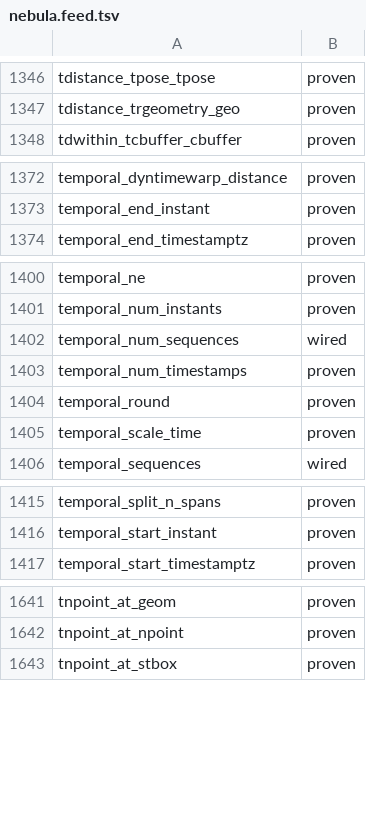
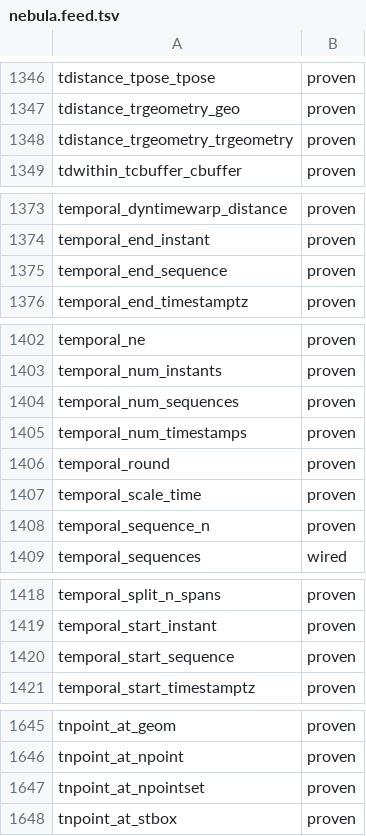
Before and after one commit to estebanzimanyi/MobilityNebula, a TSV file: tools/streaming_parity/feeds/nebula.feed.tsv, drawn as a sheet; only a part is shown, gaps mark what is left out; the diff covers the shown part only.

Commit message:
Add sequence accessors and trgeometry/npoint algebra (wave 22)
Close the windowed sequence accessors and three deferred per-event
operators in one pass.

Sequence accessors (tgeompoint windowed aggregations). The window's
point stream is built as a CONTINUOUS sequence ([...], linear interp)
rather than the discrete instant set ({...}) the other tgeo aggregates
build, because the MEOS sequence accessors reject a discrete sequence
("Input must be a temporal continuous sequence (set)"). A new
codegen_aggregations fold pair drives them:
  tgeoseq      TEMPORAL_NUM_SEQUENCES  (int; fixes the prior wired-only
               operator, which built a discrete set and could never pass)
  tgeoseqtext  TEMPORAL_START_SEQUENCE / TEMPORAL_END_SEQUENCE /
               TEMPORAL_SEQUENCE_N    (a TSequence* serialized via
               tspatial_out and emitted as VARSIZED)

Per-event algebra (gen_algebra_wave classifier extensions):
  TDISTANCE_TRGEOMETRY_TRGEOMETRY  two-temporal trgeometry -> tfloat
               (tdistance -> tfloat_out in the two-temporal classifier)
  TNPOINT_AT_NPOINTSET / TNPOINT_MINUS_NPOINTSET  tnpoint restricted by
               a network-point Set parsed via npointset_in

Each operator is exercised by a recorded systest on genuine MEOS
values; the four aggregations run as windowed GROUP BY ... WINDOW
TUMBLING. Full meos suite 1840/1840 green under the v13 image.

Streaming parity: NebulaStream 1,847 -> 1,854 / 1,939 confirmed
callable (95.3% -> 95.6%), wired-only 6 -> 5, gap 86 -> 80.

```diff
--- a/tools/streaming_parity/feeds/nebula.feed.tsv
+++ b/tools/streaming_parity/feeds/nebula.feed.tsv
@@ -1347,2 +1347,3 @@ tdistance_tpose_tpose	proven
 tdistance_trgeometry_geo	proven
+tdistance_trgeometry_trgeometry	proven
 tdwithin_tcbuffer_cbuffer	proven
@@ -1373,2 +1374,3 @@ temporal_dyntimewarp_distance	proven
 temporal_end_instant	proven
+temporal_end_sequence	proven
 temporal_end_timestamptz	proven
@@ -1401,3 +1403,3 @@ temporal_ne	proven
 temporal_num_instants	proven
-temporal_num_sequences	wired
+temporal_num_sequences	proven
 temporal_num_timestamps	proven
@@ -1405,2 +1407,3 @@ temporal_round	proven
 temporal_scale_time	proven
+temporal_sequence_n	proven
 temporal_sequences	wired
@@ -1416,2 +1419,3 @@ temporal_split_n_spans	proven
 temporal_start_instant	proven
+temporal_start_sequence	proven
 temporal_start_timestamptz	proven
@@ -1642,2 +1646,3 @@ tnpoint_at_geom	proven
 tnpoint_at_npoint	proven
+tnpoint_at_npointset	proven
 tnpoint_at_stbox	proven
```
Also changed, not shown: 1 added row elsewhere in this file, 42 other files.
